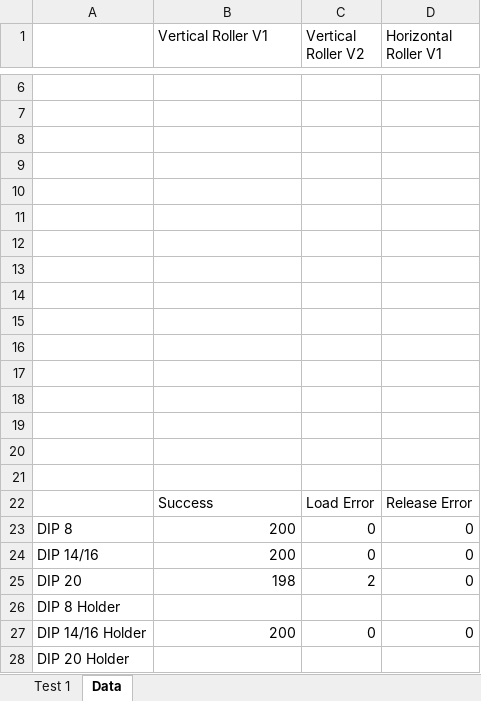
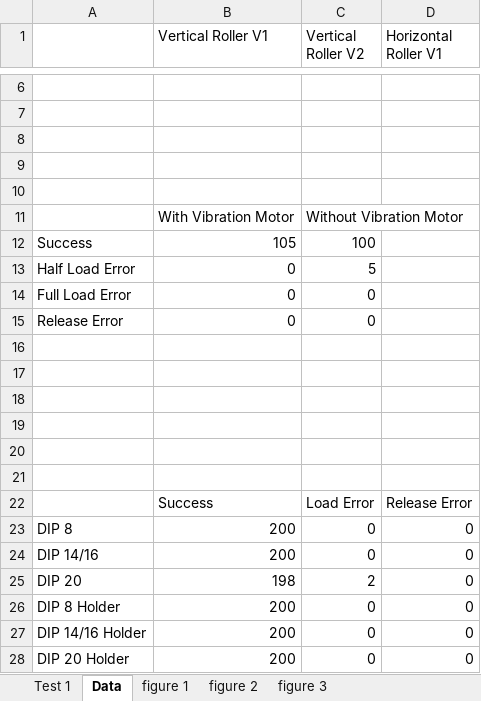
Before and after one commit to BadenMorgan/thesis, an Excel workbook: Document/Testing.xlsx, sheet Data, drawn as a sheet; only a part is shown, gaps mark what is left out; values as stored, in another font and other column widths than the file's, no borders; charts and pictures not drawn; removed rows and columns are numbered as before the commit, all else as after; the diff names each change by its address in the sheet, - before the commit and + after, or states it on an @@ line.

```diff
--- a/Document/Testing.xlsx (sheet Data)
+++ b/Document/Testing.xlsx (sheet Data)
+sheet tab: figure 1
+sheet tab: figure 2
+sheet tab: figure 3
-row 11: (empty)
+row 11:  | With Vibration Motor | Without Vibration Motor
-row 12: (empty)
+row 12: Success | 105 | 100
-row 13: (empty)
+row 13: Half Load Error | 0 | 5
-row 14: (empty)
+row 14: Full Load Error | 0 | 0
-row 15: (empty)
+row 15: Release Error | 0 | 0
-row 26: DIP 8 Holder
+row 26: DIP 8 Holder | 200 | 0 | 0
-row 28: DIP 20 Holder
+row 28: DIP 20 Holder | 200 | 0 | 0
```
Also changed, not shown: sheet Test 1, charts or pictures, 30 other files.
